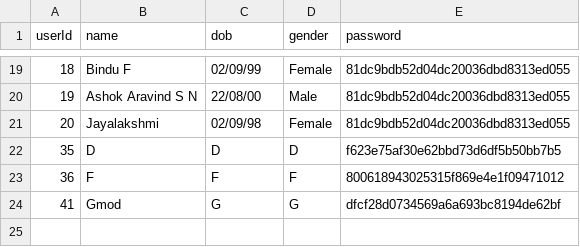
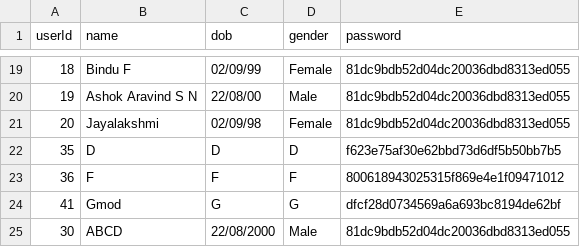
Before and after one commit to Ash228/File-structures-secondary-indexing, a CSV file: data/user.csv, drawn as a sheet; only a part is shown, gaps mark what is left out.

Commit message:
bug fix login password

```diff
--- a/data/user.csv
+++ b/data/user.csv
@@ -24 +24,2 @@ userId,name,dob,gender,password
 41,Gmod,G,G,dfcf28d0734569a6a693bc8194de62bf
+30,ABCD,22/08/2000,Male,81dc9bdb52d04dc20036dbd8313ed055
```
Also changed, not shown: data/usecondary.csv, 2 other files.
